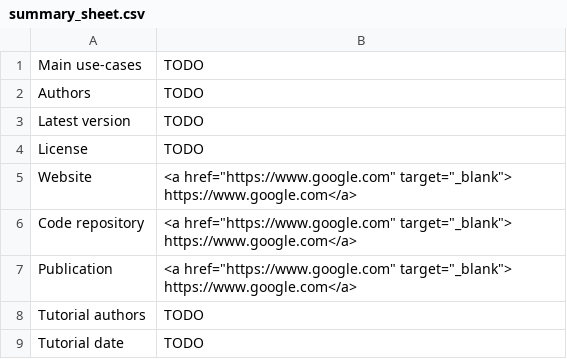
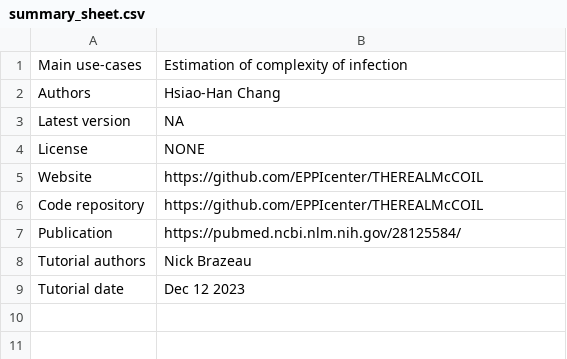
Before and after one commit to mrc-ide/PGEforge, a CSV file: tutorials/THEREALMcCOIL/summary_sheet.csv, drawn as a sheet.

```diff
--- a/tutorials/THEREALMcCOIL/summary_sheet.csv
+++ b/tutorials/THEREALMcCOIL/summary_sheet.csv
@@ -1,9 +1,9 @@
-Main use-cases,TODO
-Authors,TODO
-Latest version,TODO
-License,TODO
-Website,"<a href=""https://www.google.com"" target=""_blank""> https://www.google.com</a>"
-Code repository,"<a href=""https://www.google.com"" target=""_blank""> https://www.google.com</a>"
-Publication,"<a href=""https://www.google.com"" target=""_blank""> https://www.google.com</a>"
-Tutorial authors,TODO
-Tutorial date,TODO
+Main use-cases,Estimation of complexity of infection
+Authors, Hsiao-Han Chang
+Latest version,NA
+License,NONE
+Website,"https://github.com/EPPIcenter/THEREALMcCOIL"
+Code repository,"https://github.com/EPPIcenter/THEREALMcCOIL"
+Publication,"https://pubmed.ncbi.nlm.nih.gov/28125584/"
+Tutorial authors,Nick Brazeau
+Tutorial date,Dec 12 2023
```
Also changed, not shown: 6 other files.
